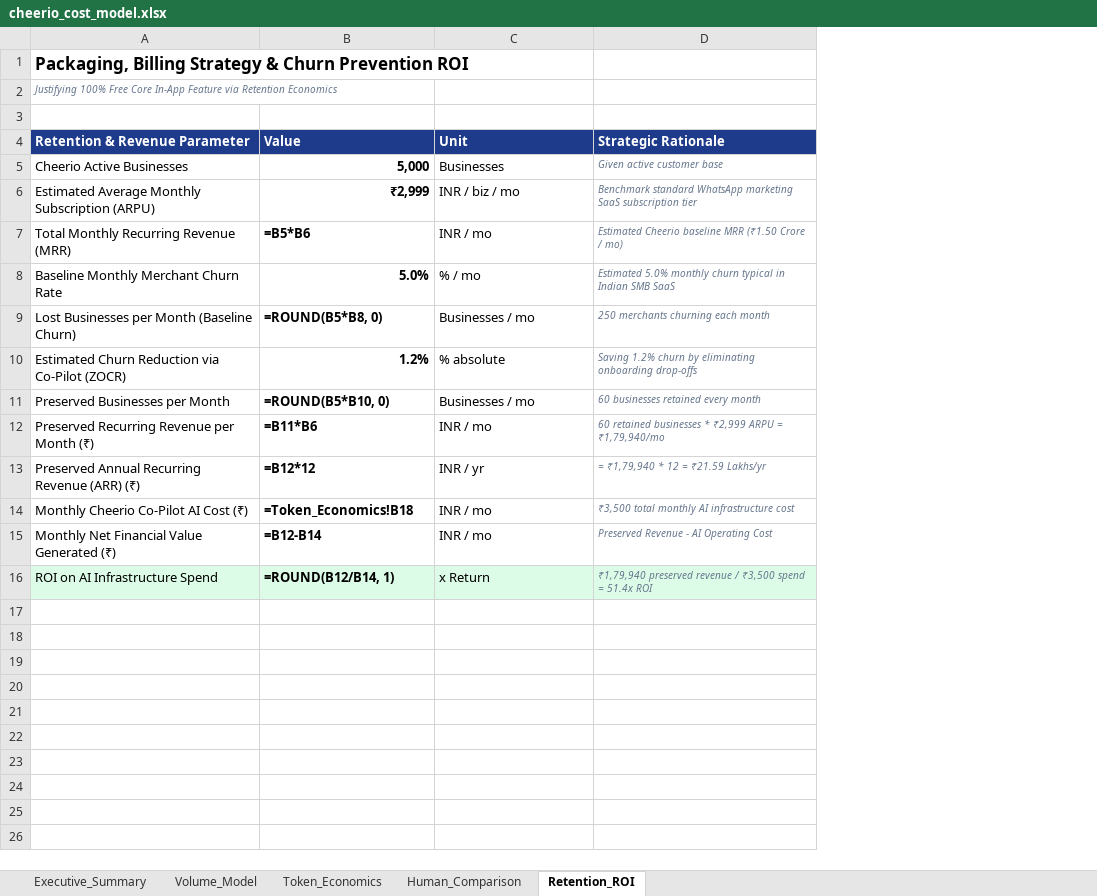
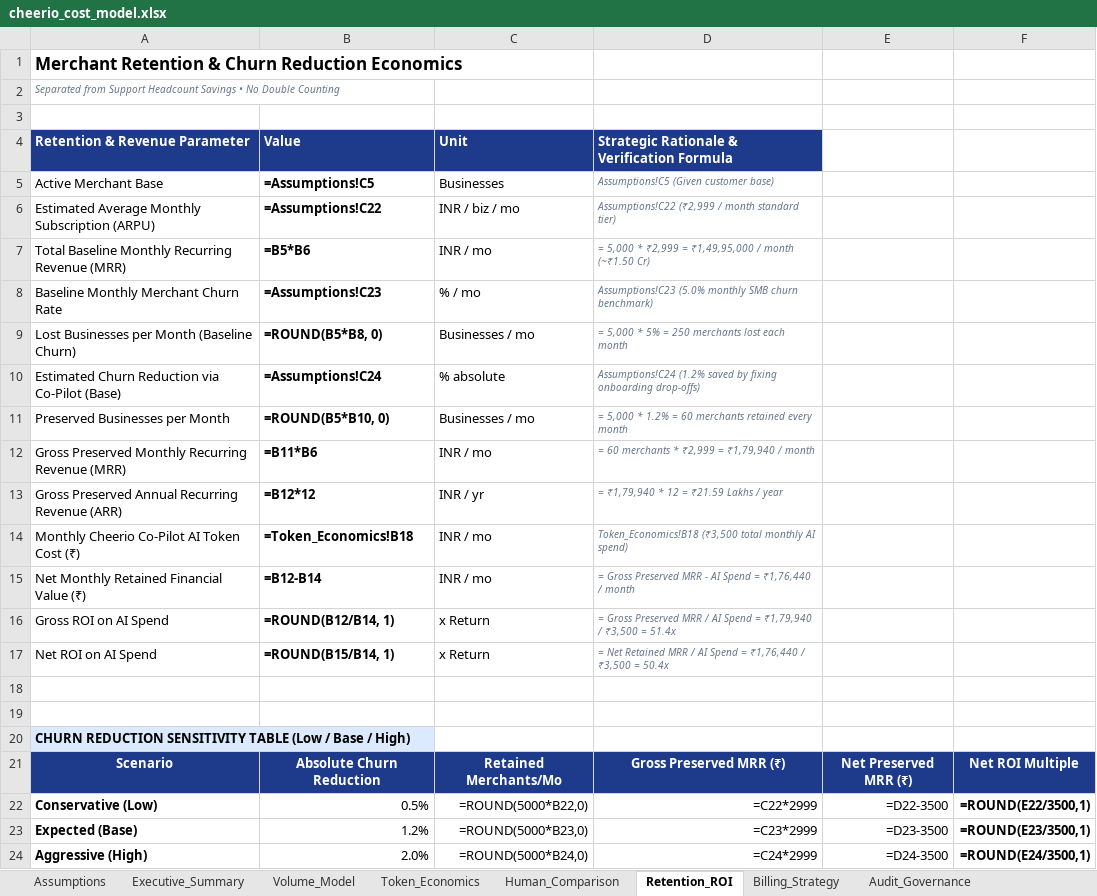
Before and after one commit to Saksham-Gupta-GH/Saksham-Gupta-GH.github.io, an Excel workbook: cheerio/assignment/cheerio_cost_model.xlsx, sheet Retention_ROI, drawn as a sheet; values as stored, in another font and other column widths than the file's, no borders; formulas without a stored value are shown as written; removed rows and columns are numbered as before the commit, all else as after; the diff names each change by its address in the sheet, - before the commit and + after, or states it on an @@ line.

Commit message:
Comprehensive upgrade addressing all Claude review feedback: 8-tab financial model, 4th prototype scenario, accurate Meta APIs, and rigorous 4-page memo

```diff
--- a/cheerio/assignment/cheerio_cost_model.xlsx (sheet Retention_ROI)
+++ b/cheerio/assignment/cheerio_cost_model.xlsx (sheet Retention_ROI)
+sheet tab: Assumptions
+sheet tab: Billing_Strategy
+sheet tab: Audit_Governance
-column D (Strategic Rationale), rows 6-16: Benchmark standard WhatsApp marketing SaaS subscription tier | Estimated Cheerio baseline MRR (₹1.50 Crore / mo) | Estimated 5.0% monthly churn typical in Indian SMB SaaS | 250 merchants churning each month | Saving 1.2% churn by eliminating onboarding drop-offs | 60 businesses retained every month | 60 retained businesses * ₹2,999 ARPU = ₹1,79,940/mo | = ₹1,79,940 * 12 = ₹21.59 Lakhs/yr | ₹3,500 total monthly AI infrastructure cost | Preserved Revenue - AI Operating Cost | ₹1,79,940 preserved revenue / ₹3,500 spend = 51.4x ROI
+column D, row 4: Strategic Rationale & Verification Formula; rows 6-16: Assumptions!C22 (₹2,999 / month standard tier) | = 5,000 * ₹2,999 = ₹1,49,95,000 / month (~₹1.50 Cr) | Assumptions!C23 (5.0% monthly SMB churn benchmark) | = 5,000 * 5% = 250 merchants lost each month | Assumptions!C24 (1.2% saved by fixing onboarding drop-offs) | = 5,000 * 1.2% = 60 merchants retained every month | = 60 merchants * ₹2,999 = ₹1,79,940 / month | = ₹1,79,940 * 12 = ₹21.59 Lakhs / year | Token_Economics!B18 (₹3,500 total monthly AI spend) | = Gross Preserved MRR - AI Spend = ₹1,76,440 / month | = Gross Preserved MRR / AI Spend = ₹1,79,940 / ₹3,500 = 51.4x
+column E, empty
+column F, empty
-A1 (Retention & Revenue Parameter): Packaging, Billing Strategy & Churn Prevention ROI
+A1 (Retention & Revenue Parameter): Merchant Retention & Churn Reduction Economics
-A2 (Retention & Revenue Parameter): Justifying 100% Free Core In-App Feature via Retention Economics
+A2 (Retention & Revenue Parameter): Separated from Support Headcount Savings • No Double Counting
-row 5: Cheerio Active Businesses | 5,000 | Businesses | Given active customer base
+row 5: Active Merchant Base | =Assumptions!C5 | Businesses | Assumptions!C5 (Given customer base)
-B6 (Value): ₹2,999
+B6 (Value): =Assumptions!C22
-A7 (Retention & Revenue Parameter): Total Monthly Recurring Revenue (MRR)
+A7 (Retention & Revenue Parameter): Total Baseline Monthly Recurring Revenue (MRR)
-B8 (Value): 5.0%
+B8 (Value): =Assumptions!C23
-A10 (Retention & Revenue Parameter): Estimated Churn Reduction via Co-Pilot (ZOCR)
+A10 (Retention & Revenue Parameter): Estimated Churn Reduction via Co-Pilot (Base)
-B10 (Value): 1.2%
+B10 (Value): =Assumptions!C24
-A12 (Retention & Revenue Parameter): Preserved Recurring Revenue per Month (₹)
+A12 (Retention & Revenue Parameter): Gross Preserved Monthly Recurring Revenue (MRR)
-A13 (Retention & Revenue Parameter): Preserved Annual Recurring Revenue (ARR) (₹)
+A13 (Retention & Revenue Parameter): Gross Preserved Annual Recurring Revenue (ARR)
-A14 (Retention & Revenue Parameter): Monthly Cheerio Co-Pilot AI Cost (₹)
+A14 (Retention & Revenue Parameter): Monthly Cheerio Co-Pilot AI Token Cost (₹)
-A15 (Retention & Revenue Parameter): Monthly Net Financial Value Generated (₹)
+A15 (Retention & Revenue Parameter): Net Monthly Retained Financial Value (₹)
-A16 (Retention & Revenue Parameter): ROI on AI Infrastructure Spend
+A16 (Retention & Revenue Parameter): Gross ROI on AI Spend
-A16:C16 fill: #DCFCE7
+A16:C16 fill: none
+row 17: Net ROI on AI Spend | =ROUND(B15/B14, 1) | x Return | = Net Retained MRR / AI Spend = ₹1,76,440 / ₹3,500 = 50.4x
+row 18: (empty)
+row 19: (empty)
+row 20: CHURN REDUCTION SENSITIVITY TABLE (Low / Base / High)
+row 21: Scenario | Absolute Churn Reduction | Retained Merchants/Mo | Gross Preserved MRR (₹) | Net Preserved MRR (₹) | Net ROI Multiple
+row 22: Conservative (Low) | 0.5% | =ROUND(5000*B22,0) | =C22*2999 | =D22-3500 | =ROUND(E22/3500,1)
+row 23: Expected (Base) | 1.2% | =ROUND(5000*B23,0) | =C23*2999 | =D23-3500 | =ROUND(E23/3500,1)
+row 24: Aggressive (High) | 2.0% | =ROUND(5000*B24,0) | =C24*2999 | =D24-3500 | =ROUND(E24/3500,1)
```
Also changed, not shown: sheet Executive_Summary, sheet Human_Comparison, sheet Token_Economics, sheet Volume_Model, 8 other files.
